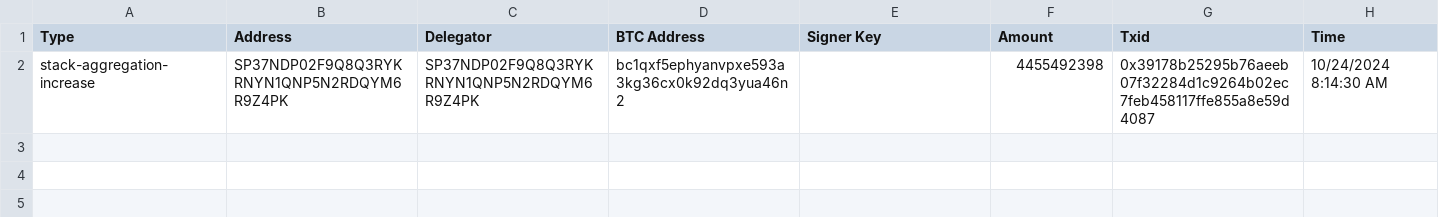
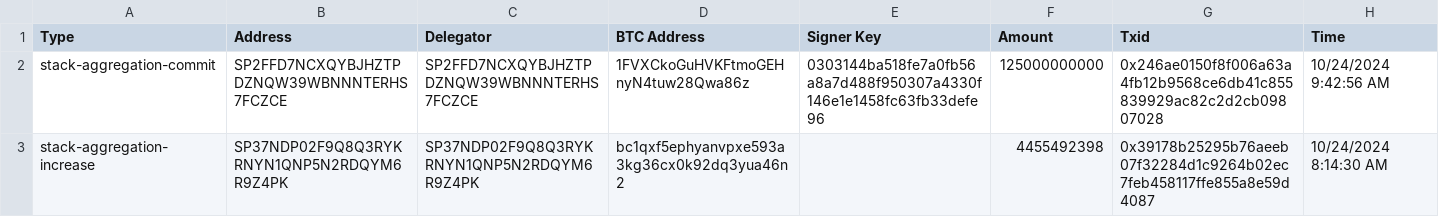
Before and after one commit to hstove/pox-events, a CSV file: data/mainnet/commit-events.csv, drawn as a sheet; the diff names each change by its address in the sheet, - before the commit and + after, or states it on an @@ line.

```diff
--- a/data/mainnet/commit-events.csv
+++ b/data/mainnet/commit-events.csv
+row 2: stack-aggregation-commit | SP2FFD7NCXQYBJHZTPDZNQW39WBNNNTERHS7FCZCE | SP2FFD7NCXQYBJHZTPDZNQW39WBNNNTERHS7FCZCE | 1FVXCkoGuHVKFtmoGEHnyN4tuw28Qwa86z | 0303144ba518fe7a0fb56a8a7d488f950307a4330f146e1e1458fc63fb33defe96 | 125000000000 | 0x246ae0150f8f006a63a4fb12b9568ce6db41c855839929ac82c2d2cb09807028 | 10/24/2024 9:42:56 AM
```
Also changed, not shown: data/mainnet/delegations.csv, data/mainnet/reward-set-96.csv, 6 other files.
